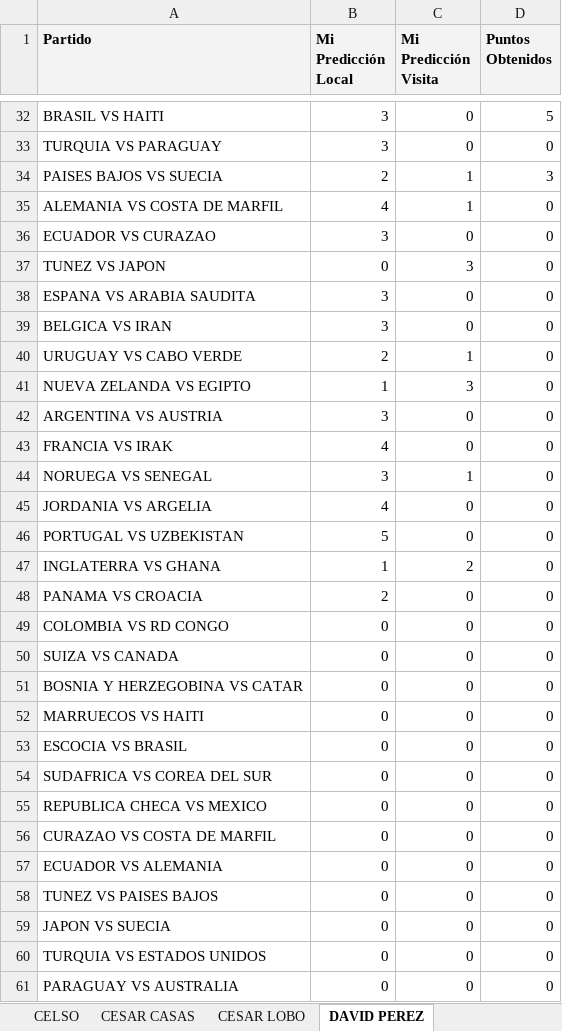
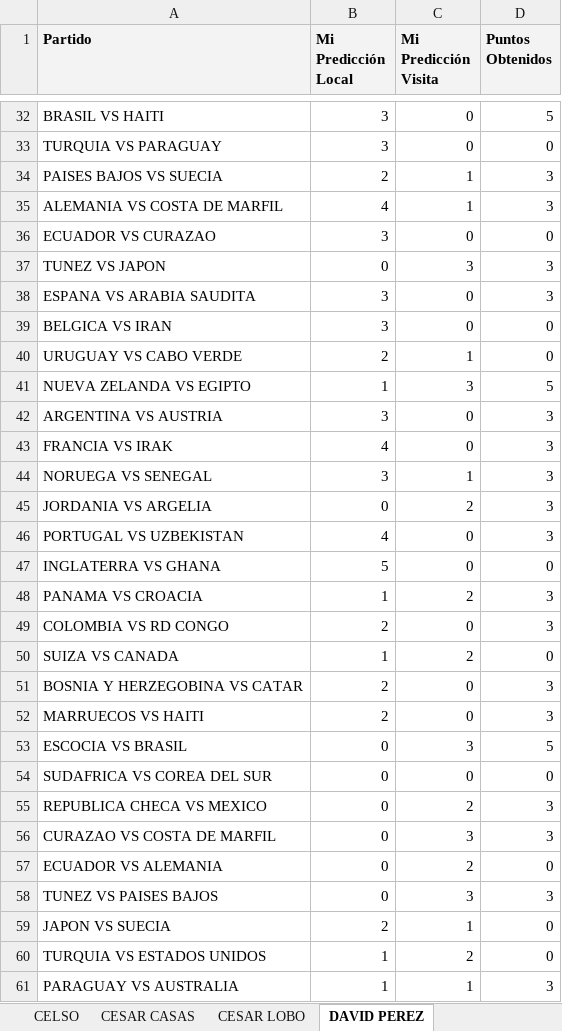
Before and after one commit to HMDDI/QuinielaWeb, an Excel workbook: quiniela-backend/pronosticos_completos.xlsx, sheet DAVID PEREZ, drawn as a sheet; only a part is shown, gaps mark what is left out; values as stored, in another font and other column widths than the file's, no borders; the diff covers the shown part only; the diff names each change by its address in the sheet, - before the commit and + after, or states it on an @@ line.

```diff
--- a/quiniela-backend/pronosticos_completos.xlsx (sheet DAVID PEREZ)
+++ b/quiniela-backend/pronosticos_completos.xlsx (sheet DAVID PEREZ)
-D35 (Puntos Obtenidos): 0
+D35 (Puntos Obtenidos): 3
-D37:D38 (Puntos Obtenidos): 0
+D37:D38 (Puntos Obtenidos): 3
-D41 (Puntos Obtenidos): 0
+D41 (Puntos Obtenidos): 5
-D42:D46 (Puntos Obtenidos): 0
+D42:D46 (Puntos Obtenidos): 3
-B45 (Mi Predicción Local): 4
+B45 (Mi Predicción Local): 0
-C45 (Mi Predicción Visita): 0
+C45 (Mi Predicción Visita): 2
-B46 (Mi Predicción Local): 5
+B46 (Mi Predicción Local): 4
-B47 (Mi Predicción Local): 1
+B47 (Mi Predicción Local): 5
-C47 (Mi Predicción Visita): 2
+C47 (Mi Predicción Visita): 0
-B48 (Mi Predicción Local): 2
+B48 (Mi Predicción Local): 1
-C48 (Mi Predicción Visita): 0
+C48 (Mi Predicción Visita): 2
-D48:D49 (Puntos Obtenidos): 0
+D48:D49 (Puntos Obtenidos): 3
-B49 (Mi Predicción Local): 0
+B49 (Mi Predicción Local): 2
-B50 (Mi Predicción Local): 0
+B50 (Mi Predicción Local): 1
-C50 (Mi Predicción Visita): 0
+C50 (Mi Predicción Visita): 2
-B51:B52 (Mi Predicción Local): 0
+B51:B52 (Mi Predicción Local): 2
-D51:D52 (Puntos Obtenidos): 0
+D51:D52 (Puntos Obtenidos): 3
-C53 (Mi Predicción Visita): 0
+C53 (Mi Predicción Visita): 3
-D53 (Puntos Obtenidos): 0
+D53 (Puntos Obtenidos): 5
-C55 (Mi Predicción Visita): 0
+C55 (Mi Predicción Visita): 2
-D55:D56 (Puntos Obtenidos): 0
+D55:D56 (Puntos Obtenidos): 3
-C56 (Mi Predicción Visita): 0
+C56 (Mi Predicción Visita): 3
-C57 (Mi Predicción Visita): 0
+C57 (Mi Predicción Visita): 2
-C58 (Mi Predicción Visita): 0
+C58 (Mi Predicción Visita): 3
-D58 (Puntos Obtenidos): 0
+D58 (Puntos Obtenidos): 3
-B59 (Mi Predicción Local): 0
+B59 (Mi Predicción Local): 2
-C59 (Mi Predicción Visita): 0
+C59 (Mi Predicción Visita): 1
-B60:B61 (Mi Predicción Local): 0
+B60:B61 (Mi Predicción Local): 1
-C60 (Mi Predicción Visita): 0
+C60 (Mi Predicción Visita): 2
-C61 (Mi Predicción Visita): 0
+C61 (Mi Predicción Visita): 1
-D61 (Puntos Obtenidos): 0
+D61 (Puntos Obtenidos): 3
```
Also changed, not shown: 11 added rows and 10 edited cells elsewhere in this sheet, sheet MARCOS, sheet BALOTELI, sheet OLIVER BULK1, sheet HERIBERTO BERNAL, sheet PABLO RODRIGUEZ, sheet DOLANDE, 24 more sheets, other sheet tabs, formulas that keep their value, 5 other files.
